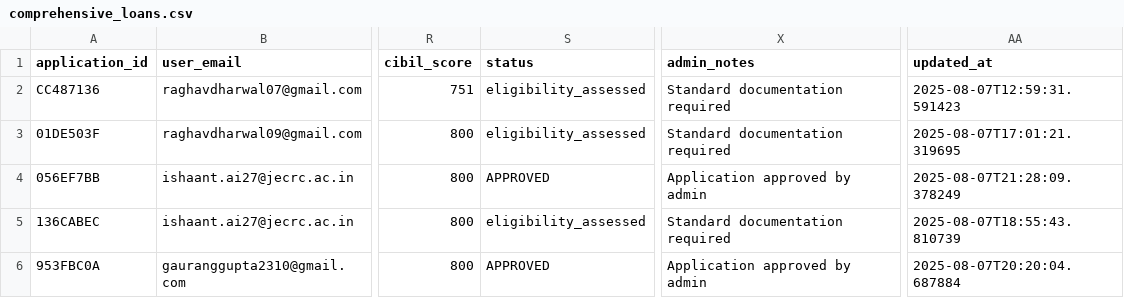
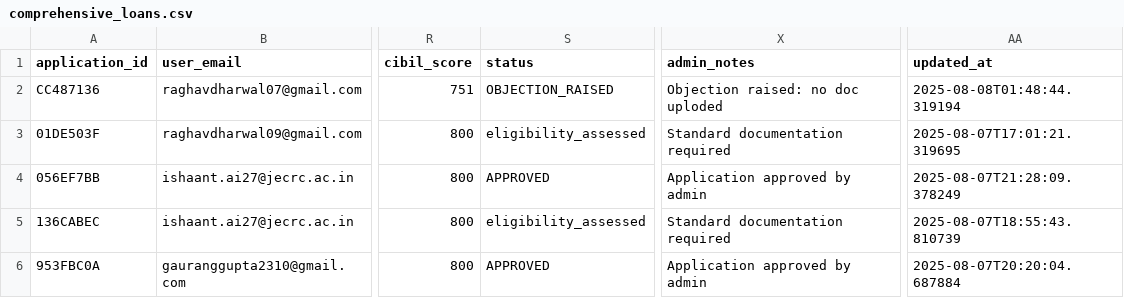
Before and after one commit to RaghavDharwal/IBM_Bank_Agent, a CSV file: backend/data/comprehensive_loans.csv, drawn as a sheet; only a part is shown, gaps mark what is left out; the diff names each change by its address in the sheet, - before the commit and + after, or states it on an @@ line.

```diff
--- a/backend/data/comprehensive_loans.csv
+++ b/backend/data/comprehensive_loans.csv
-S2 (status): eligibility_assessed
+S2 (status): OBJECTION_RAISED
-X2 (admin_notes): Standard documentation required
+X2 (admin_notes): Objection raised: no doc uploded
-AA2 (updated_at): 2025-08-07T12:59:31.591423
+AA2 (updated_at): 2025-08-08T01:48:44.319194
```
Also changed, not shown: backend/data/application_history.csv, backend/data/notifications.csv, 4 other files.
